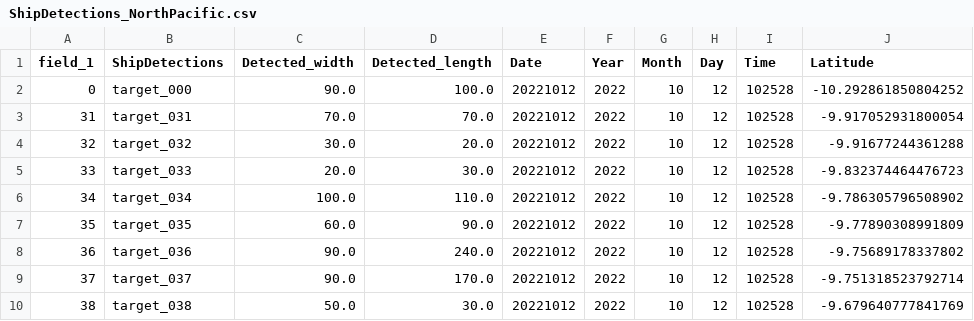
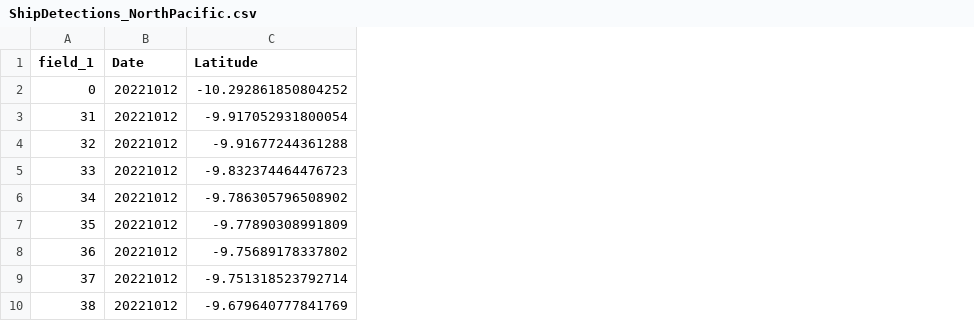
Before and after one commit to drewbranson/ShipDetection, a CSV file: output/ShipDetections_NorthPacific.csv, drawn as a sheet; only a part is shown; the diff names each change by its address in the sheet, - before the commit and + after, or states it on an @@ line.

Commit message:
TM_data

```diff
--- a/output/ShipDetections_NorthPacific.csv
+++ b/output/ShipDetections_NorthPacific.csv
-column B (ShipDetections), rows 2-10: target_000 | target_031 | target_032 | target_033 | target_034 | target_035 | target_036 | target_037 | target_038
-column C (Detected_width), rows 2-10: 90.0 | 70.0 | 30.0 | 20.0 | 100.0 | 60.0 | 90.0 | 90.0 | 50.0
-column D (Detected_length), rows 2-10: 100.0 | 70.0 | 20.0 | 30.0 | 110.0 | 90.0 | 240.0 | 170.0 | 30.0
-column F (Year), rows 2-10: all 2022
-column G (Month), rows 2-10: all 10
-column H (Day), rows 2-10: all 12
-column I (Time), rows 2-10: all 102528
```
Also changed, not shown: output/ShipDetections_SouthIndian.csv, 4 other files.
